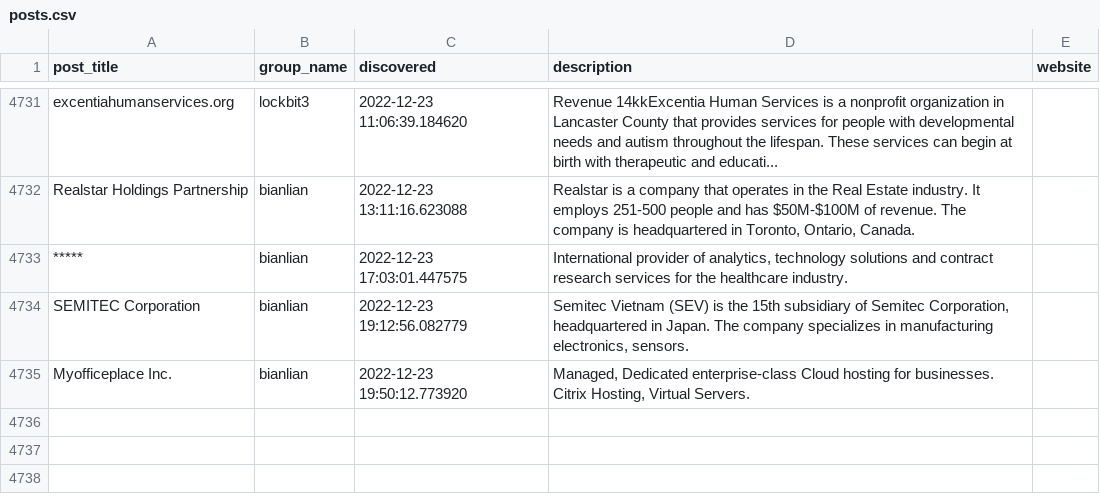
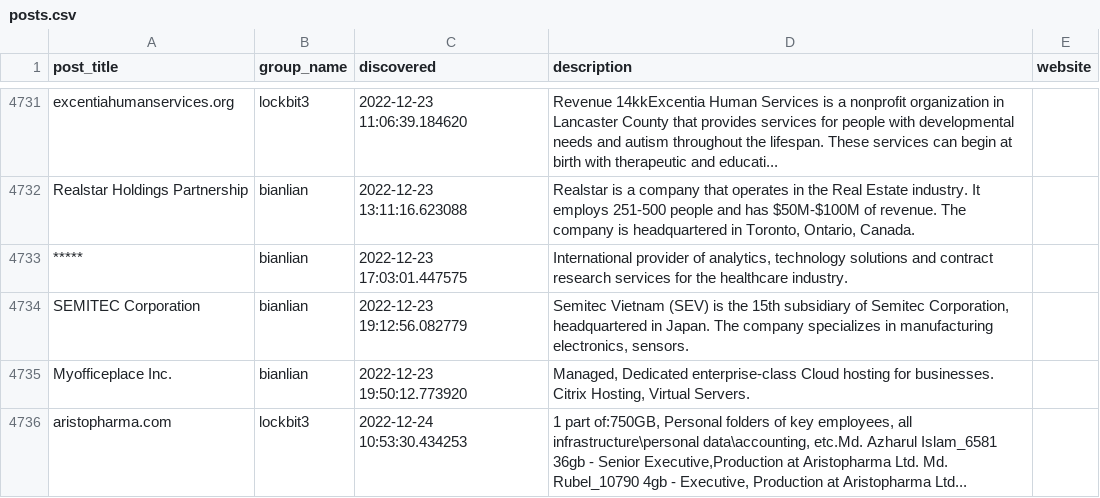
Before and after one commit to tinyx3k/ransomware.live, a CSV file: docs/posts.csv, drawn as a sheet; only a part is shown, gaps mark what is left out.

```diff
--- a/docs/posts.csv
+++ b/docs/posts.csv
@@ -4735 +4735,2 @@ SEMITEC Corporation,bianlian,2022-12-23 19:12:56.082779,"Semitec Vietnam (SEV) i
 Myofficeplace Inc.,bianlian,2022-12-23 19:50:12.773920,"Managed, Dedicated enterprise-class Cloud hosting for businesses. Citrix Hosting, Virtual Servers.",
+aristopharma.com,lockbit3,2022-12-24 10:53:30.434253,"1 part of:750GB, Personal folders of key employees, all infrastructure\personal data\accounting, etc.Md. Azharul Islam_6581 36gb - Senior Executive,Production at Aristopharma Ltd.  Md. Rubel_10790 4gb - Executive, Production at Aristopharma Ltd...",
```
Also changed, not shown: 54 other files.
